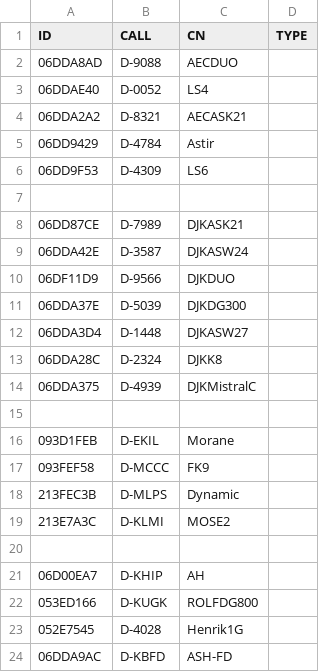
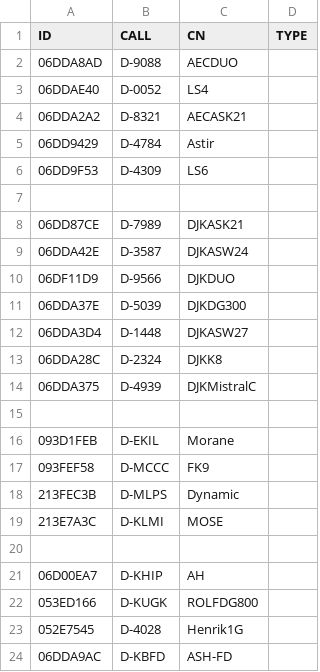
Before and after one commit to ftotheischer/OGN, a CSV file: aec_ogn1.csv, drawn as a sheet.

Commit message:
Update aec_ogn1.csv

```diff
--- a/aec_ogn1.csv
+++ b/aec_ogn1.csv
@@ -18,3 +18,3 @@ ID,CALL,CN,TYPE
 213FEC3B,D-MLPS,Dynamic
-213E7A3C,D-KLMI,MOSE2
+213E7A3C,D-KLMI,MOSE
 
```
